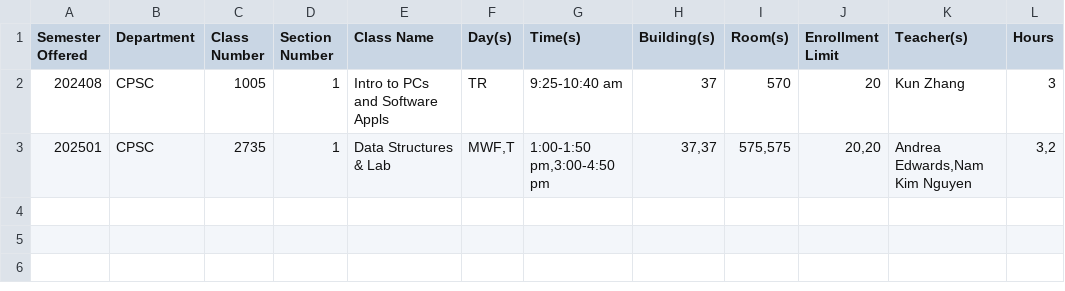
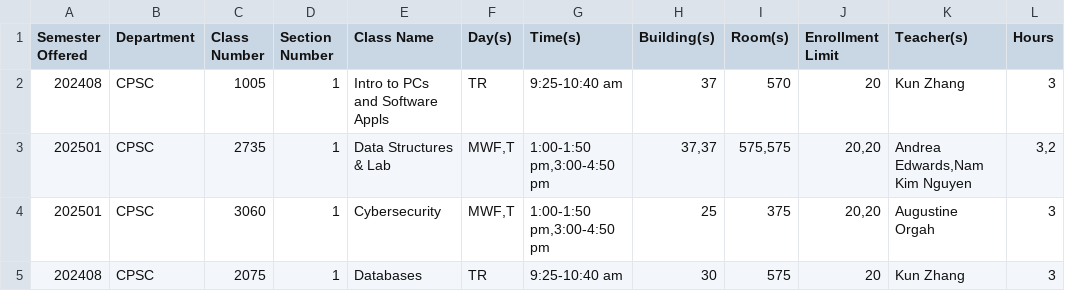
Before and after one commit to darryl-ty/CCF-CourseConflictFixer, a CSV file: src/courses.csv, drawn as a sheet.

Commit message:
Add extra information to courses.csv for testing purposes.

```diff
--- a/src/courses.csv
+++ b/src/courses.csv
@@ -3 +3,3 @@ Semester Offered|Department|Class Number|Section Number|Class Name|Day(s)|Time(s
 202501|CPSC|2735|1|Data Structures & Lab|MWF,T|1:00-1:50 pm,3:00-4:50 pm|37,37|575,575|20,20|Andrea Edwards,Nam Kim Nguyen|3,2
+202501|CPSC|3060|1|Cybersecurity|MWF,T|1:00-1:50 pm,3:00-4:50 pm|25|375|20,20|Augustine Orgah|3
+202408|CPSC|2075|1|Databases|TR|9:25-10:40 am|30|575|20|Kun Zhang|3
```
